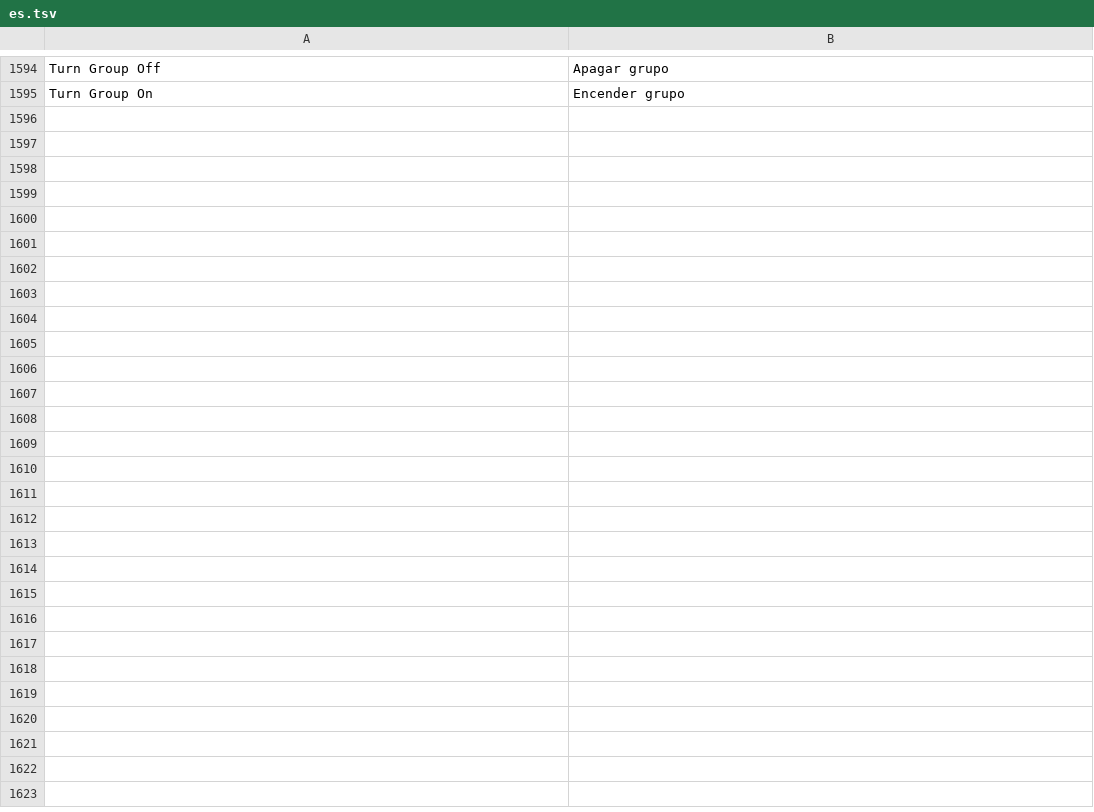
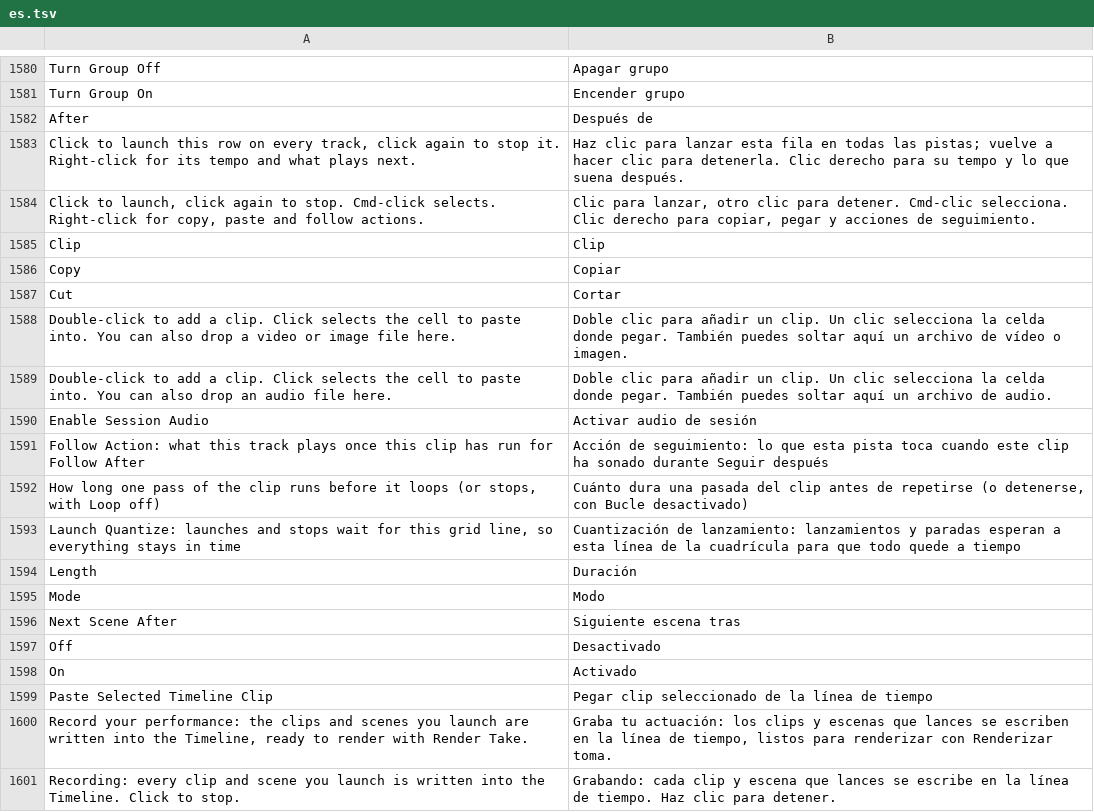
Before and after one commit to n1m21n/Infinite, a TSV file: resources/lang/es.tsv, drawn as a sheet; only a part is shown, gaps mark what is left out; the diff covers the shown part only.

```diff
--- a/resources/lang/es.tsv
+++ b/resources/lang/es.tsv
@@ -1595 +1581,21 @@ Turn Group Off	Apagar grupo
 Turn Group On	Encender grupo
+After	Después de
+Click to launch this row on every track, click again to stop it. Right-click for its tempo and what plays next.	Haz clic para lanzar esta fila en todas las pistas; vuelve a hacer clic para detenerla. Clic derecho para su tempo y lo que suena después.
+Click to launch, click again to stop. Cmd-click selects. Right-click for copy, paste and follow actions.	Clic para lanzar, otro clic para detener. Cmd-clic selecciona. Clic derecho para copiar, pegar y acciones de seguimiento.
+Clip	Clip
+Copy	Copiar
+Cut	Cortar
+Double-click to add a clip. Click selects the cell to paste into. You can also drop a video or image file here.	Doble clic para añadir un clip. Un clic selecciona la celda donde pegar. También puedes soltar aquí un archivo de vídeo o imagen.
+Double-click to add a clip. Click selects the cell to paste into. You can also drop an audio file here.	Doble clic para añadir un clip. Un clic selecciona la celda donde pegar. También puedes soltar aquí un archivo de audio.
+Enable Session Audio	Activar audio de sesión
+Follow Action: what this track plays once this clip has run for Follow After	Acción de seguimiento: lo que esta pista toca cuando este clip ha sonado durante Seguir después
+How long one pass of the clip runs before it loops (or stops, with Loop off)	Cuánto dura una pasada del clip antes de repetirse (o detenerse, con Bucle desactivado)
+Launch Quantize: launches and stops wait for this grid line, so everything stays in time	Cuantización de lanzamiento: lanzamientos y paradas esperan a esta línea de la cuadrícula para que todo quede a tiempo
+Length	Duración
+Mode	Modo
+Next Scene After	Siguiente escena tras
+Off	Desactivado
+On	Activado
+Paste Selected Timeline Clip	Pegar clip seleccionado de la línea de tiempo
+Record your performance: the clips and scenes you launch are written into the Timeline, ready to render with Render Take.	Graba tu actuación: los clips y escenas que lances se escriben en la línea de tiempo, listos para renderizar con Renderizar toma.
+Recording: every clip and scene you launch is written into the Timeline. Click to stop.	Grabando: cada clip y escena que lances se escribe en la línea de tiempo. Haz clic para detener.
```
Also changed, not shown: 25 added rows and 14 removed rows elsewhere in this file, resources/lang/de.tsv, resources/lang/ja.tsv, 7 other files.
